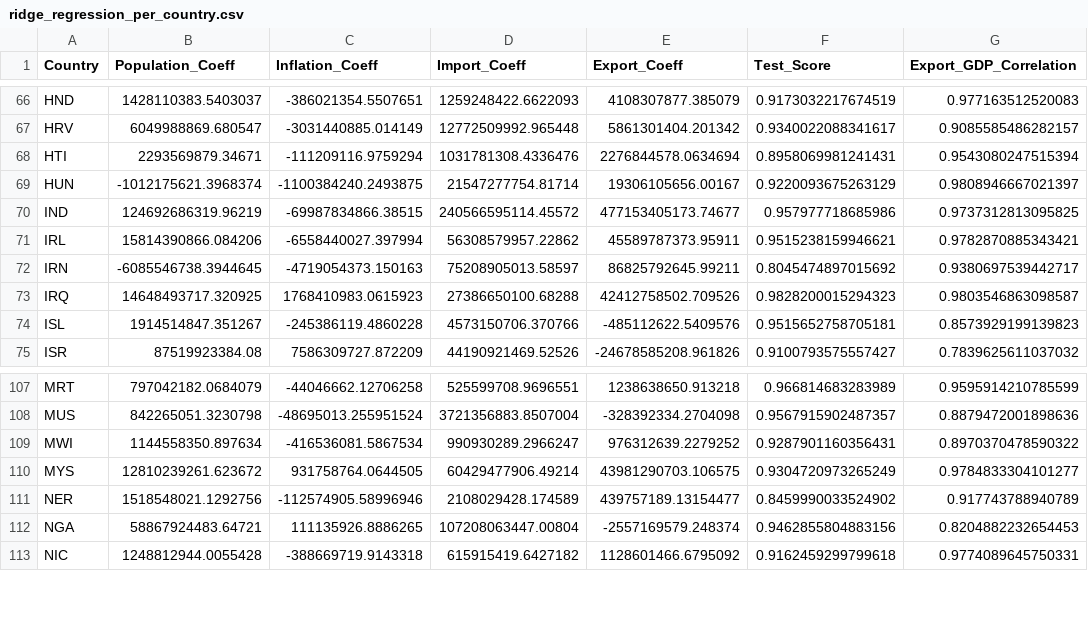
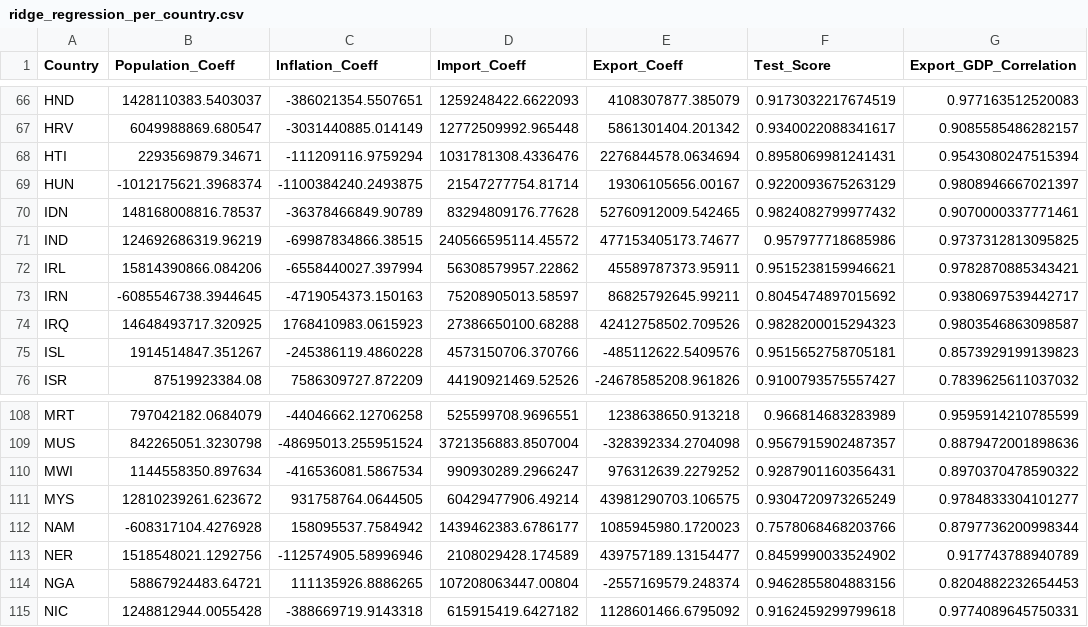
Before and after one commit to Hossein-John/Clustering-Economic-Drivers, a CSV file: Coefficients Collecting/ridge_regression_per_country.csv, drawn as a sheet; only a part is shown, gaps mark what is left out.

```diff
--- a/Coefficients Collecting/ridge_regression_per_country.csv
+++ b/Coefficients Collecting/ridge_regression_per_country.csv
@@ -69,2 +69,3 @@ HTI,2293569879.34671,-111209116.9759294,1031781308.4336476,2276844578.0634694,0.
 HUN,-1012175621.3968374,-1100384240.2493875,21547277754.81714,19306105656.00167,0.9220093675263129,0.9808946667021397
+IDN,148168008816.78537,-36378466849.90789,83294809176.77628,52760912009.542465,0.9824082799977432,0.9070000337771461
 IND,124692686319.96219,-69987834866.38515,240566595114.45572,477153405173.74677,0.957977718685986,0.9737312813095825
@@ -110,2 +111,3 @@ MWI,1144558350.897634,-416536081.5867534,990930289.2966247,976312639.2279252,0.9
 MYS,12810239261.623672,931758764.0644505,60429477906.49214,43981290703.106575,0.9304720973265249,0.9784833304101277
+NAM,-608317104.4276928,158095537.7584942,1439462383.6786177,1085945980.1720023,0.7578068468203766,0.8797736200998344
 NER,1518548021.1292756,-112574905.58996946,2108029428.174589,439757189.13154477,0.8459990033524902,0.917743788940789
```
Also changed, not shown: Coefficients Collecting/linear_regression_coefficients_all_countries.csv, 11 other files.
